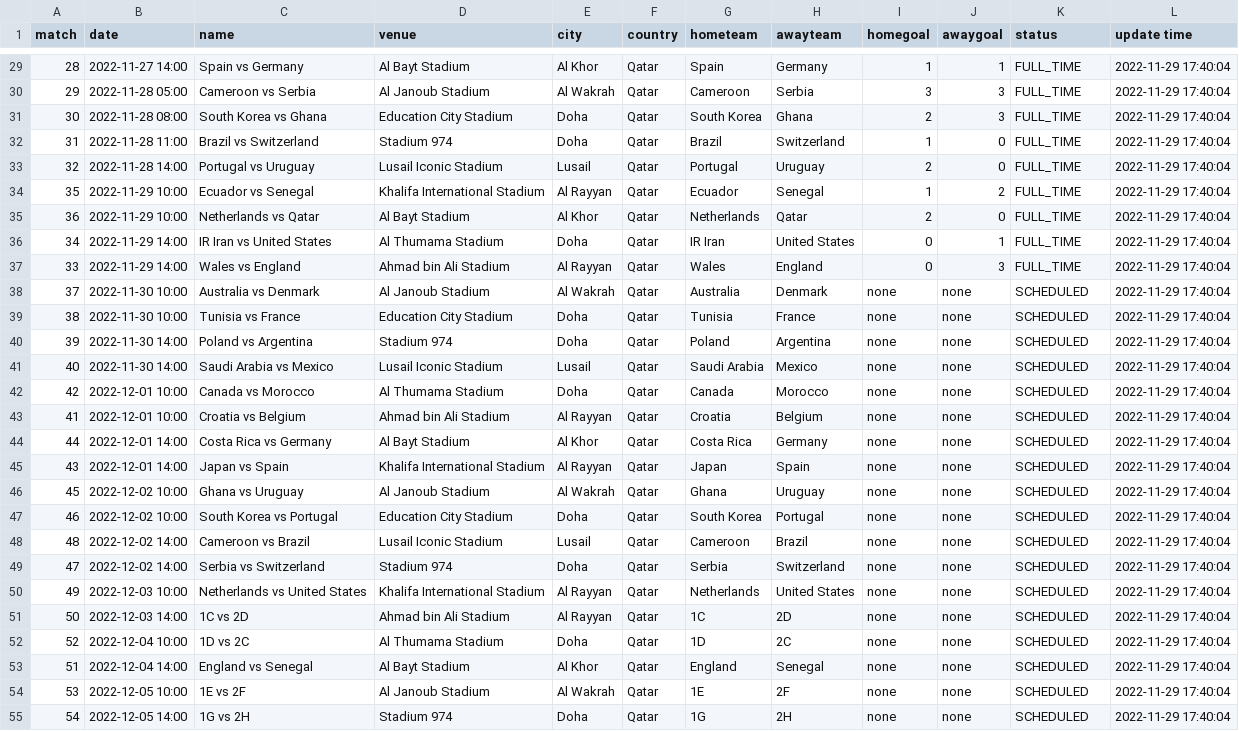
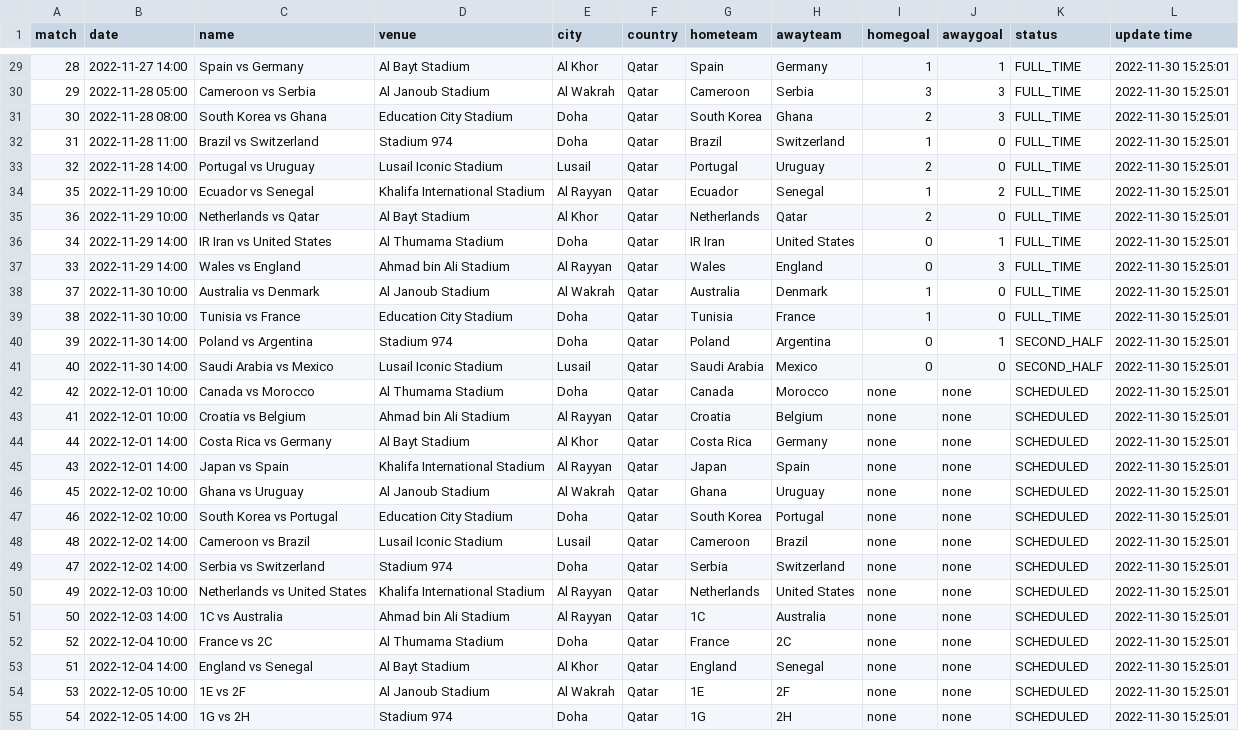
Before and after one commit to excel4soccer/FIFA2022_WC, a CSV file: fifa2022_fixture.csv, drawn as a sheet; only a part is shown, gaps mark what is left out; the diff covers the shown part only; the diff names each change by its address in the sheet, - before the commit and + after, or states it on an @@ line.

```diff
--- a/fifa2022_fixture.csv
+++ b/fifa2022_fixture.csv
-L29:L55 (update time): 2022-11-29 17:40:04
+L29:L55 (update time): 2022-11-30 15:25:01
-I38:I39 (homegoal): none
+I38:I39 (homegoal): 1
-J38:J39 (awaygoal): none
+J38:J39 (awaygoal): 0
-K38:K39 (status): SCHEDULED
+K38:K39 (status): FULL_TIME
-I40:I41 (homegoal): none
+I40:I41 (homegoal): 0
-J40 (awaygoal): none
+J40 (awaygoal): 1
-K40:K41 (status): SCHEDULED
+K40:K41 (status): SECOND_HALF
-J41 (awaygoal): none
+J41 (awaygoal): 0
-C51 (name): 1C vs 2D
+C51 (name): 1C vs Australia
-H51 (awayteam): 2D
+H51 (awayteam): Australia
-C52 (name): 1D vs 2C
+C52 (name): France vs 2C
-G52 (hometeam): 1D
+G52 (hometeam): France
```
Also changed, not shown: 37 edited cells elsewhere in this file.
